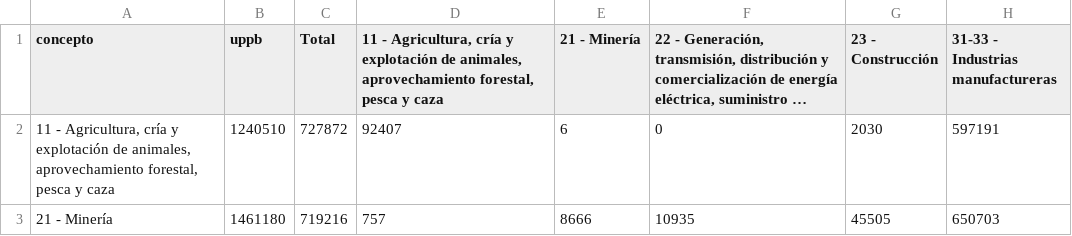
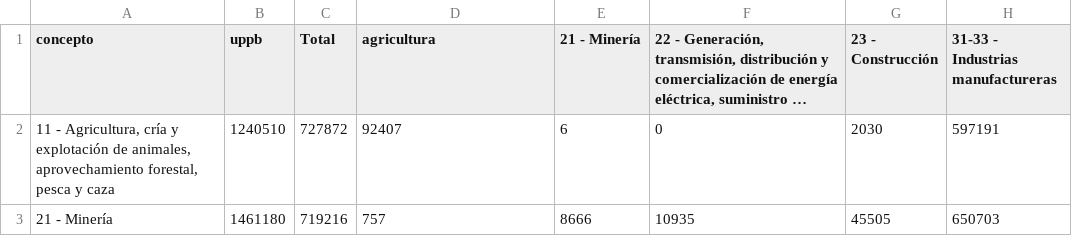
Before and after one commit to CoordEjecu/mip, a CSV file: datos/conjunto_de_datos_mip_cdi_ixi_12018.csv, drawn as a sheet; only a part is shown; long unchanged cells end in …; the diff names each change by its address in the sheet, - before the commit and + after, or states it on an @@ line.

Commit message:
🚧🗃️ Change column name: agricultura

```diff
--- a/datos/conjunto_de_datos_mip_cdi_ixi_12018.csv
+++ b/datos/conjunto_de_datos_mip_cdi_ixi_12018.csv
-D1: 11 - Agricultura, cría y explotación de animales, aprovechamiento forestal, pesca y caza
+D1: agricultura
```
Also changed, not shown: 1 other file.
